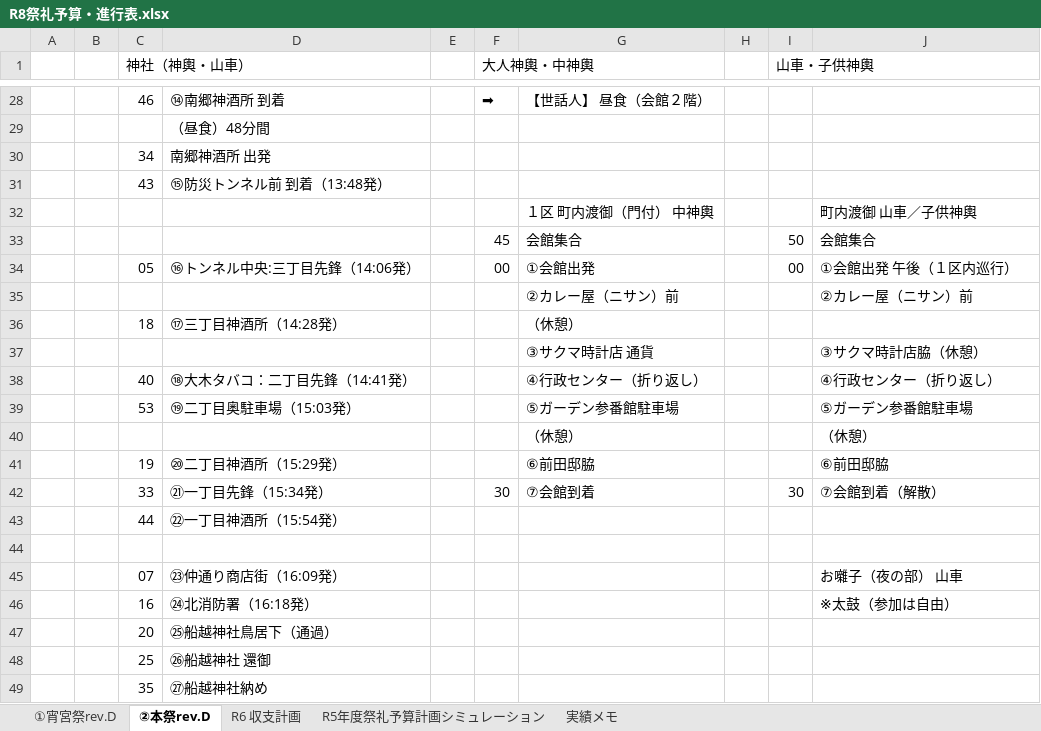
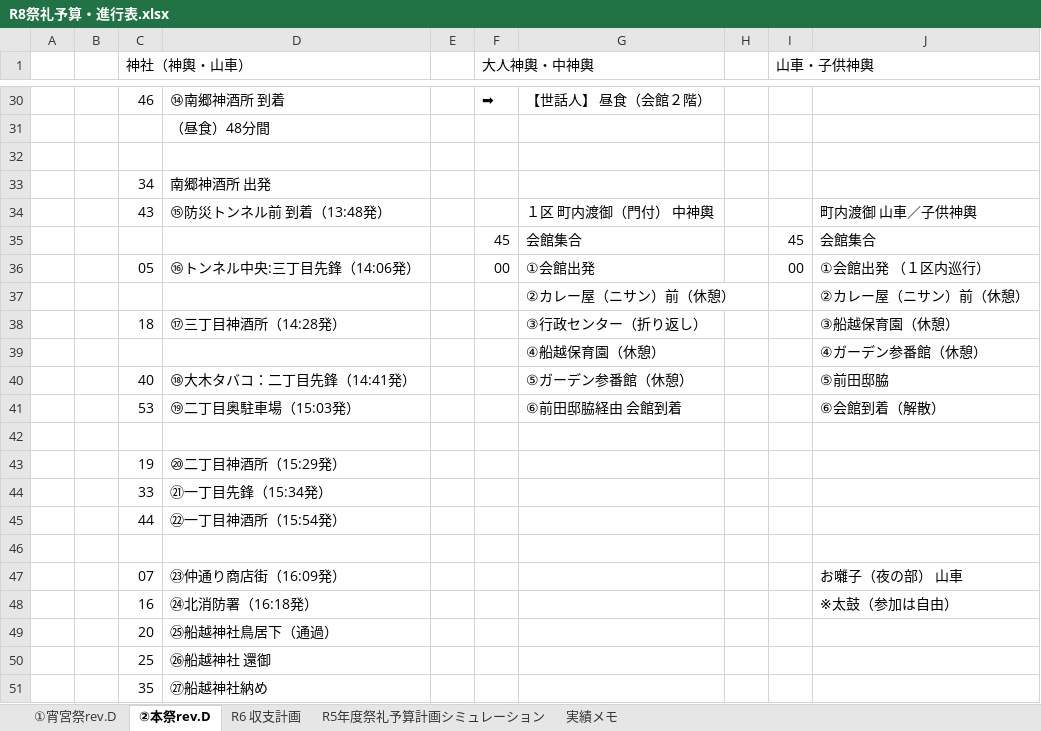
Before and after one commit to git-91011tds/komatest, an Excel workbook: 2026-06/R8祭礼予算・進行表.xlsx, sheet ②本祭rev.D, drawn as a sheet; only a part is shown, gaps mark what is left out; values as stored, in another font and other column widths than the file's, no cell formats; charts and pictures not drawn; removed rows and columns are numbered as before the commit, all else as after; the diff covers the shown part only; the diff names each change by its address in the sheet, - before the commit and + after, or states it on an @@ line.

Commit message:
update

```diff
--- a/2026-06/R8祭礼予算・進行表.xlsx (sheet ②本祭rev.D)
+++ b/2026-06/R8祭礼予算・進行表.xlsx (sheet ②本祭rev.D)
+row 32: (empty)
-G34: (empty)
+G34: １区 町内渡御（門付） 中神輿
-J34: (empty)
+J34: 町内渡御 山車／子供神輿
-row 32:  |  |  |  |  |  | １区 町内渡御（門付） 中神輿 |  |  | 町内渡御 山車／子供神輿
-I35 (山車・子供神輿): 50
+I35 (山車・子供神輿): 45
-J36: ①会館出発 午後（１区内巡行）
+J36: ①会館出発 （１区内巡行）
-G37: ②カレー屋（ニサン）前
+G37: ②カレー屋（ニサン）前（休憩）
-J37: ②カレー屋（ニサン）前
+J37: ②カレー屋（ニサン）前（休憩）
-G38: （休憩）
+G38: ③行政センター（折り返し）
-J38: (empty)
+J38: ③船越保育園（休憩）
-row 37:  |  |  |  |  |  | ③サクマ時計店 通貨 |  |  | ③サクマ時計店脇（休憩）
+row 39:  |  |  |  |  |  | ④船越保育園（休憩） |  |  | ④ガーデン参番館（休憩）
-G40: ④行政センター（折り返し）
+G40: ⑤ガーデン参番館（休憩）
-J40: ④行政センター（折り返し）
+J40: ⑤前田邸脇
-G41: ⑤ガーデン参番館駐車場
+G41: ⑥前田邸脇経由 会館到着
-J41: ⑤ガーデン参番館駐車場
+J41: ⑥会館到着（解散）
-row 42:  |  |  |  |  |  | （休憩） |  |  | （休憩）
+row 42: (empty)
-G43: ⑥前田邸脇
+G43: (empty)
-J43: ⑥前田邸脇
+J43: (empty)
-row 42:  |  | 33 | ㉑一丁目先鋒（15:34発） |  | 30 | ⑦会館到着 |  | 30 | ⑦会館到着（解散）
+row 44:  |  | 33 | ㉑一丁目先鋒（15:34発）
```
Also changed, not shown: 4 added rows, 2 removed rows and 13 edited cells elsewhere in this sheet, sheet ①宵宮祭rev.D, cell formats, charts or pictures.
